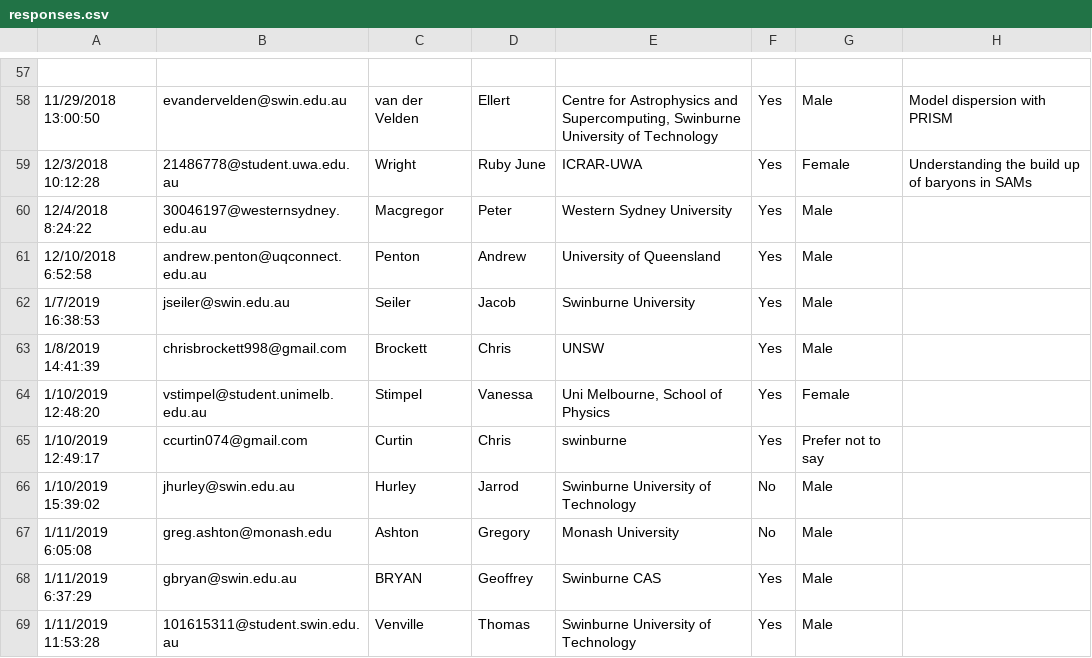
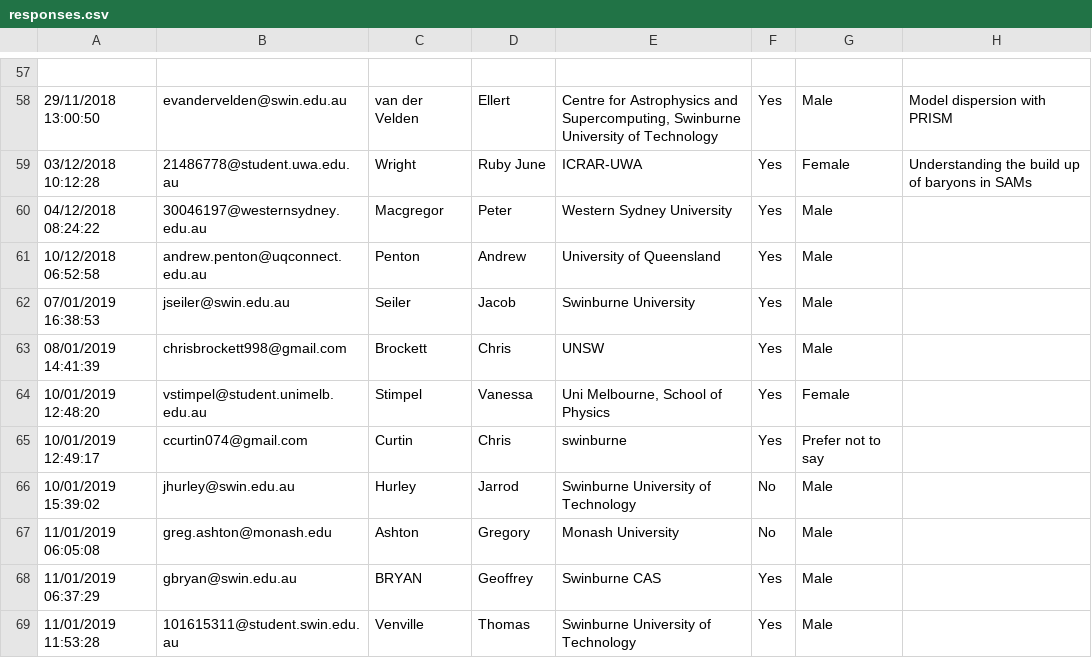
Before and after one commit to asa-anita/workshop2020, a CSV file: responses.csv, drawn as a sheet; only a part is shown, gaps mark what is left out; the diff covers the shown part only; the diff names each change by its address in the sheet, - before the commit and + after, or states it on an @@ line.

```diff
--- a/responses.csv
+++ b/responses.csv
-A58: 11/29/2018 13:00:50
+A58: 29/11/2018 13:00:50
-A59: 12/3/2018 10:12:28
+A59: 03/12/2018 10:12:28
-A60: 12/4/2018 8:24:22
+A60: 04/12/2018 08:24:22
-A61: 12/10/2018 6:52:58
+A61: 10/12/2018 06:52:58
-A62: 1/7/2019 16:38:53
+A62: 07/01/2019 16:38:53
-A63: 1/8/2019 14:41:39
+A63: 08/01/2019 14:41:39
-A64: 1/10/2019 12:48:20
+A64: 10/01/2019 12:48:20
-A65: 1/10/2019 12:49:17
+A65: 10/01/2019 12:49:17
-A66: 1/10/2019 15:39:02
+A66: 10/01/2019 15:39:02
-A67: 1/11/2019 6:05:08
+A67: 11/01/2019 06:05:08
-A68: 1/11/2019 6:37:29
+A68: 11/01/2019 06:37:29
-A69: 1/11/2019 11:53:28
+A69: 11/01/2019 11:53:28
```
Also changed, not shown: 68 edited cells elsewhere in this file, 4 other files.
